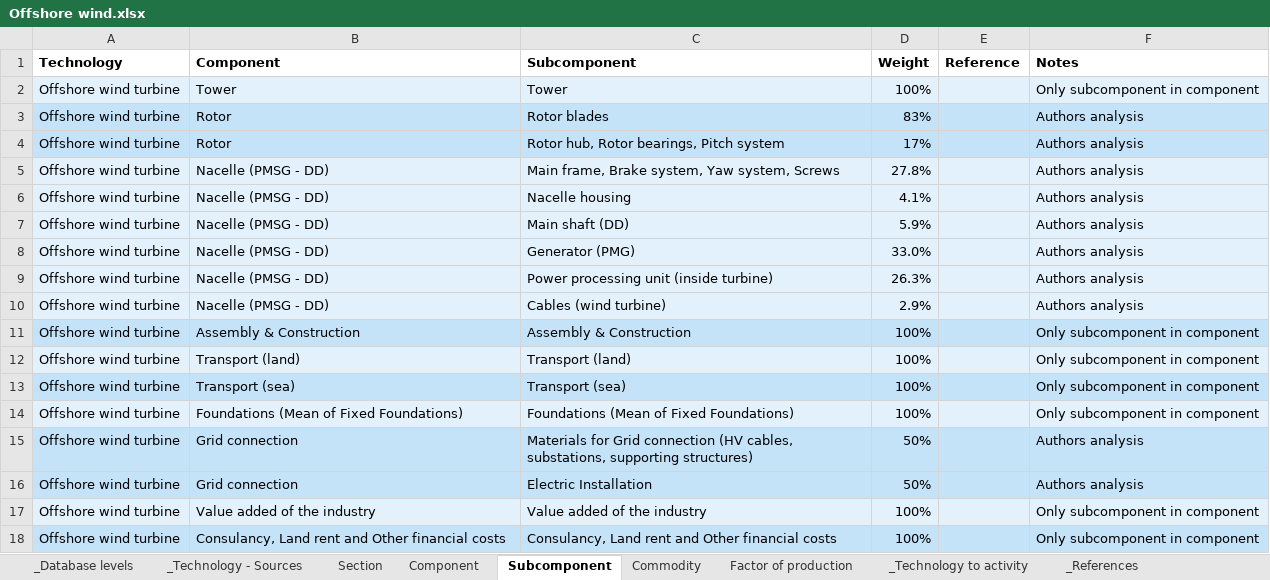
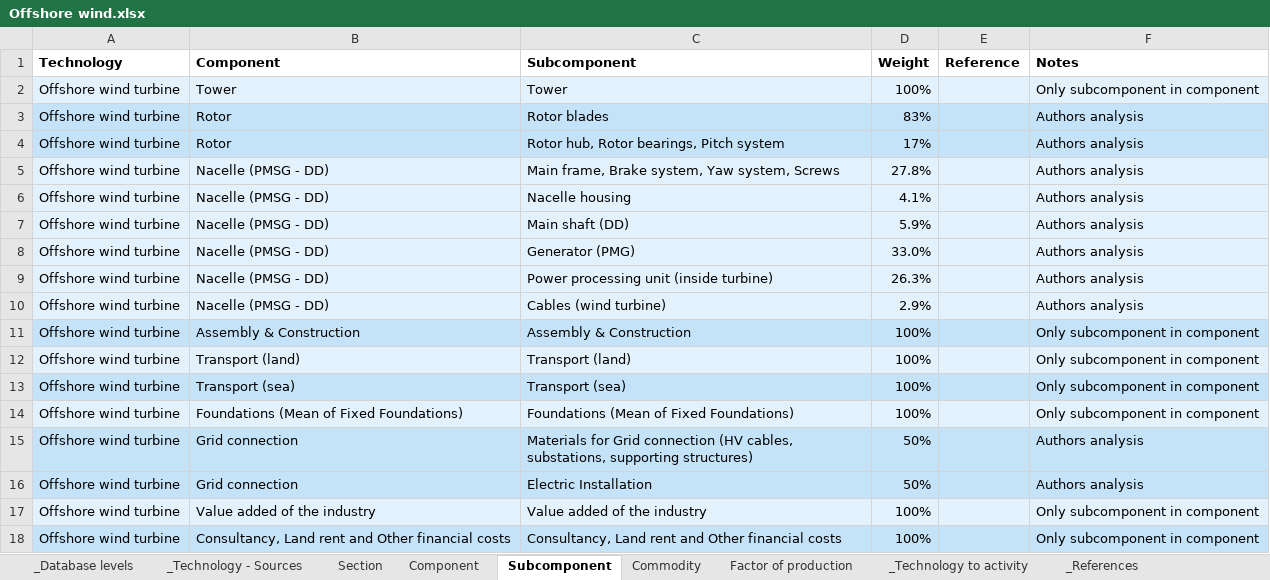
Before and after one commit to fcalabroni/GreenTechs, an Excel workbook: Support data/Offshore wind.xlsx, sheet Subcomponent, drawn as a sheet; values as stored, in another font and other column widths than the file's, no borders; the diff names each change by its address in the sheet, - before the commit and + after, or states it on an @@ line.

Commit message:
PV and Onshore wind

```diff
--- a/Support data/Offshore wind.xlsx (sheet Subcomponent)
+++ b/Support data/Offshore wind.xlsx (sheet Subcomponent)
-B18 (Component): Consulancy, Land rent…
+B18 (Component): Consultancy, Land rent…
-C18 (Subcomponent): Consulancy, Land rent…
+C18 (Subcomponent): Consultancy, Land rent…
```
Also changed, not shown: sheet Component, sheet Commodity, 5 other files.
